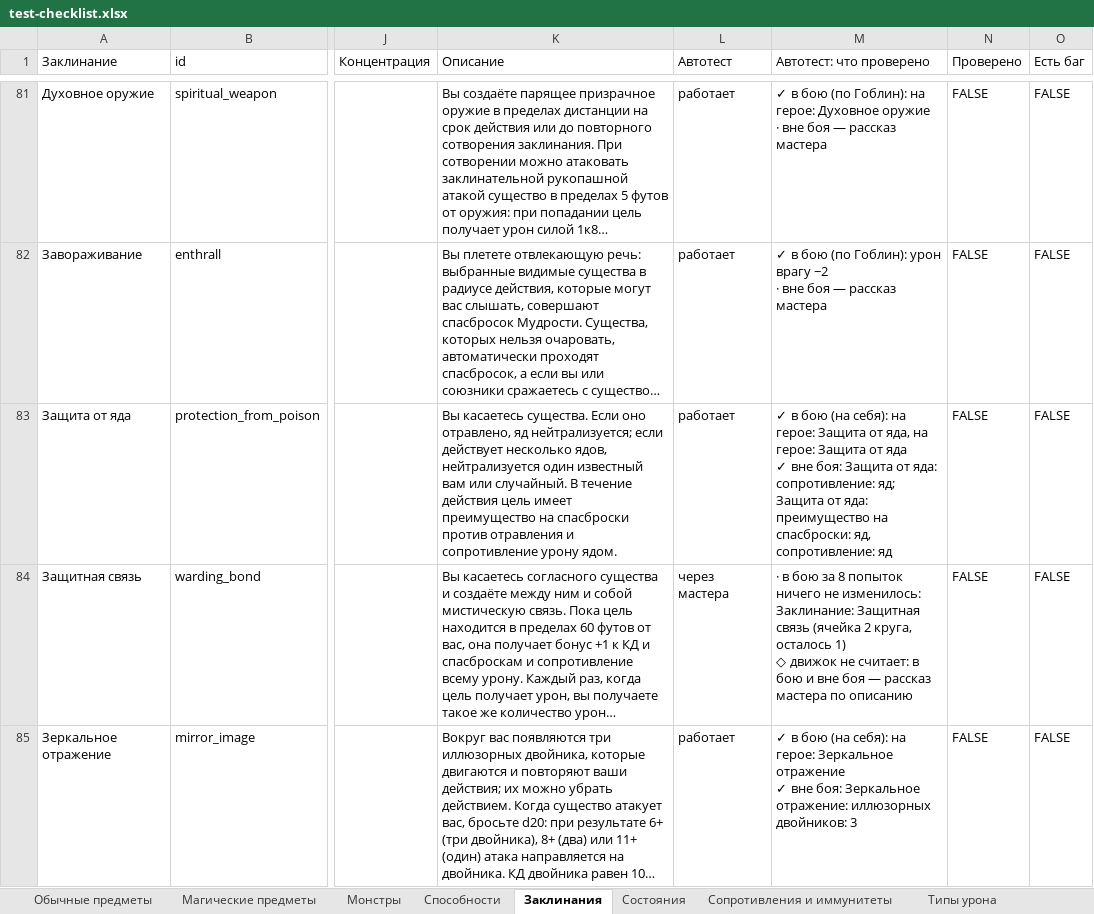
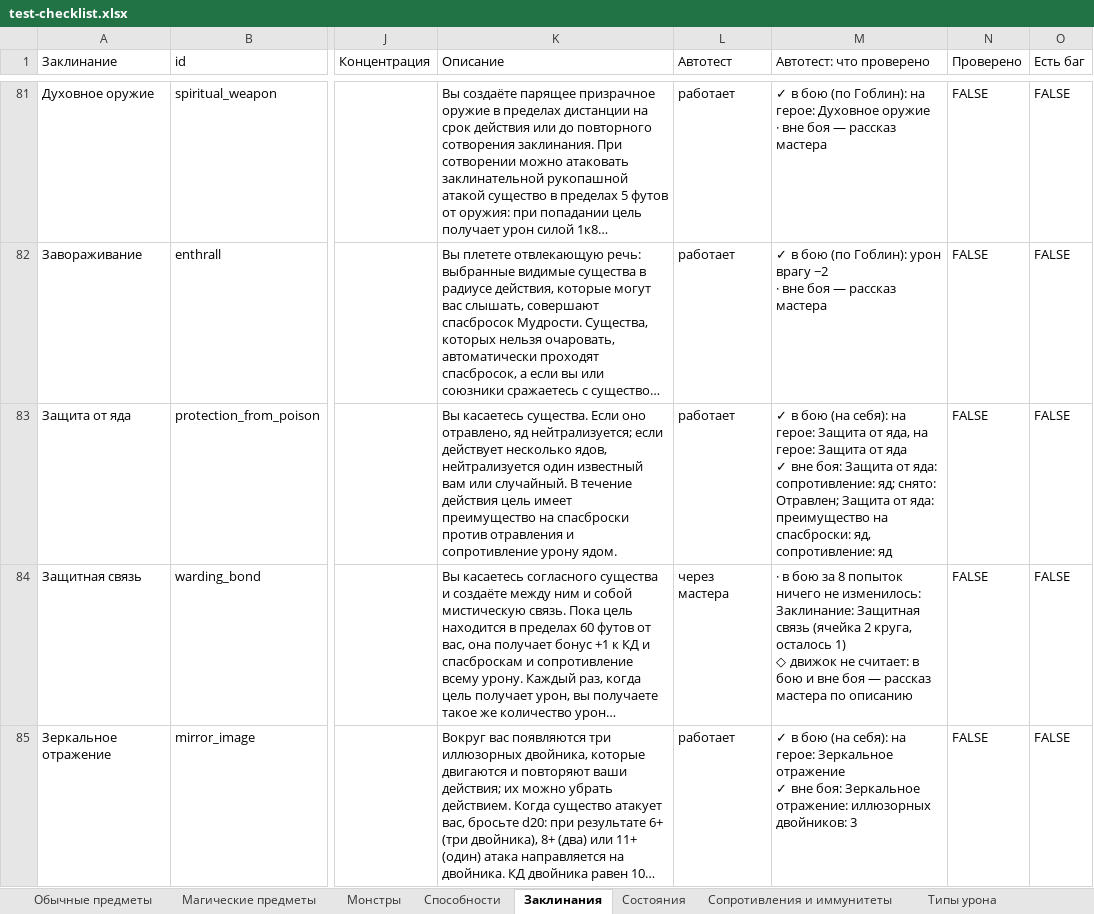
Before and after one commit to rapotekhin/dnd_llm, an Excel workbook: docs/checklist/test-checklist.xlsx, sheet Заклинания, drawn as a sheet; only a part is shown, gaps mark what is left out; long unchanged cells end in …; values as stored, in another font and other column widths than the file's, no cell formats; conditional formats not drawn; the diff covers the shown part only; the diff names each change by its address in the sheet, - before the commit and + after, or states it on an @@ line.

```diff
--- a/docs/checklist/test-checklist.xlsx (sheet Заклинания)
+++ b/docs/checklist/test-checklist.xlsx (sheet Заклинания)
-M83 (Автотест: что проверено): …сопротивление: яд; Защита от…
+M83 (Автотест: что проверено): …сопротивление: яд; снято: Отравлен; Защита от…
```
Also changed, not shown: 35 edited cells elsewhere in this sheet, sheet Состояния, sheet Способности, cell formats, 21 other files.
